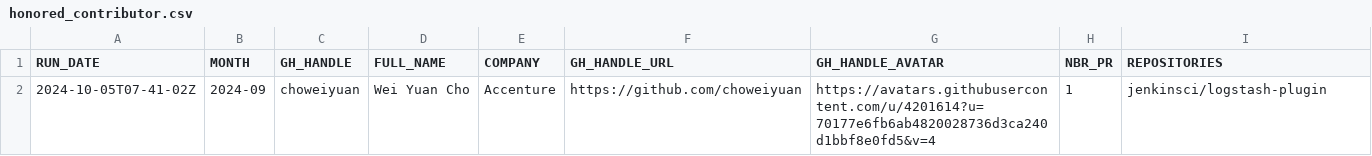
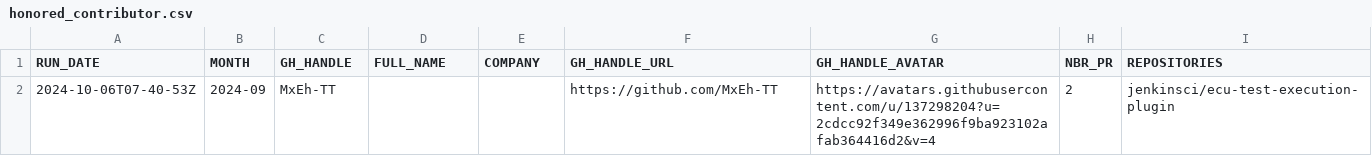
Before and after one commit to jmMeessen/jenkins-contribution-stats, a CSV file: data/honored_contributor.csv, drawn as a sheet; removed rows and columns are numbered as before the commit, all else as after; the diff names each change by its address in the sheet, - before the commit and + after, or states it on an @@ line.

```diff
--- a/data/honored_contributor.csv
+++ b/data/honored_contributor.csv
-row 2: 2024-10-05T07-41-02Z | 2024-09 | choweiyuan | Wei Yuan Cho | Accenture | https://github.com/choweiyuan | https://avatars.githubusercontent.com/u/4201614?u=70177e6fb6ab4820028736d3ca240d1bbf8e0fd5&v=4 | 1 | jenkinsci/logstash-plugin
+row 2: 2024-10-06T07-40-53Z | 2024-09 | MxEh-TT |  |  | https://github.com/MxEh-TT | https://avatars.githubusercontent.com/u/137298204?u=2cdcc92f349e362996f9ba923102afab364416d2&v=4 | 2 | jenkinsci/ecu-test-execution-plugin
```
